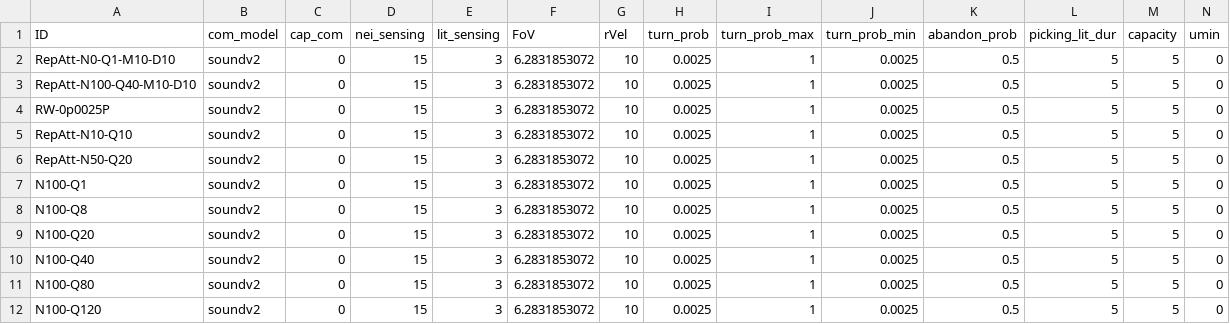
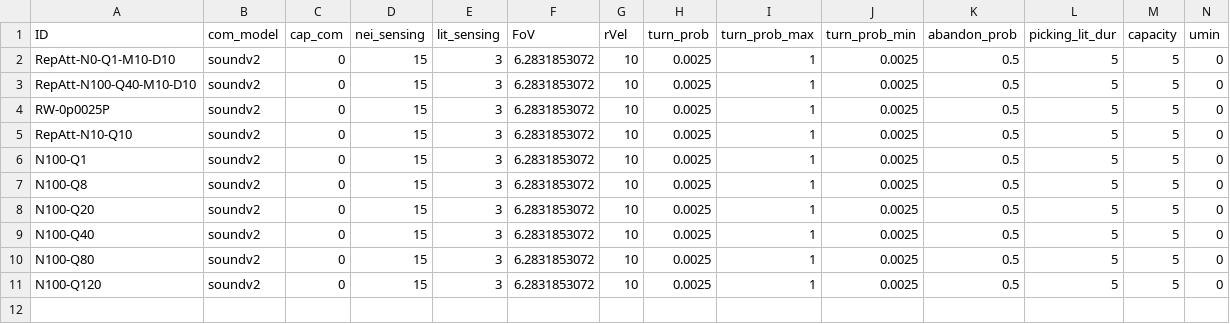
Before and after one commit to elcymon/swarm_sim, a CSV file: params/params.csv, drawn as a sheet; only a part is shown; rows hold the shown columns only; the diff names each change by its address in the sheet, - before the commit and + after, or states it on an @@ line.

Commit message:
ICRA2020 RepAtt and RW simulations code and params.csv state

```diff
--- a/params/params.csv
+++ b/params/params.csv
-row 6: RepAtt-N50-Q20 | soundv2 | 0 | 15 | 3 | 6.2831853072 | 10 | 0.0025 | 1 | 0.0025 | 0.5 | 5 | 5 | 0
```
